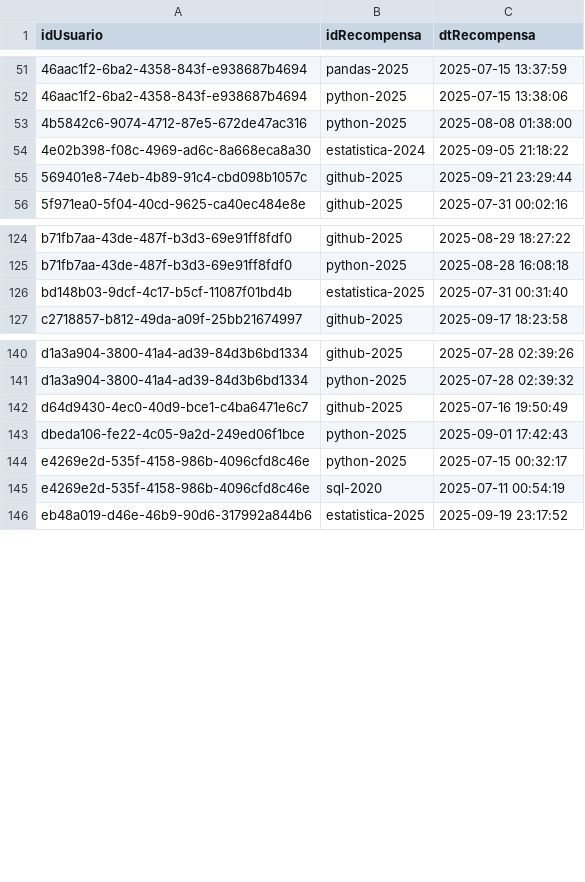
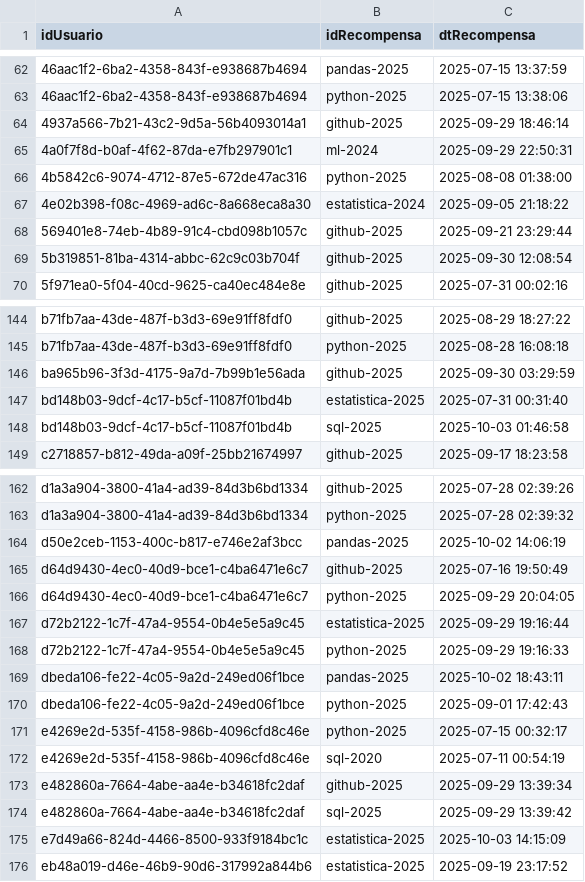
Before and after one commit to vitorgdias/ML-loyalty-predict, a CSV file: data/education-platform/recompensas_usuarios.csv, drawn as a sheet; only a part is shown, gaps mark what is left out; the diff covers the shown part only.

```diff
--- a/data/education-platform/recompensas_usuarios.csv
+++ b/data/education-platform/recompensas_usuarios.csv
@@ -52,2 +63,4 @@ idUsuario;idRecompensa;dtRecompensa
 46aac1f2-6ba2-4358-843f-e938687b4694;python-2025;2025-07-15 13:38:06
+4937a566-7b21-43c2-9d5a-56b4093014a1;github-2025;2025-09-29 18:46:14
+4a0f7f8d-b0af-4f62-87da-e7fb297901c1;ml-2024;2025-09-29 22:50:31
 4b5842c6-9074-4712-87e5-672de47ac316;python-2025;2025-08-08 01:38:00
@@ -55,2 +68,3 @@ idUsuario;idRecompensa;dtRecompensa
 569401e8-74eb-4b89-91c4-cbd098b1057c;github-2025;2025-09-21 23:29:44
+5b319851-81ba-4314-abbc-62c9c03b704f;github-2025;2025-09-30 12:08:54
 5f971ea0-5f04-40cd-9625-ca40ec484e8e;github-2025;2025-07-31 00:02:16
@@ -125,3 +145,5 @@ b71fb7aa-43de-487f-b3d3-69e91ff8fdf0;github-2025;2025-08-29 18:27:22
 b71fb7aa-43de-487f-b3d3-69e91ff8fdf0;python-2025;2025-08-28 16:08:18
+ba965b96-3f3d-4175-9a7d-7b99b1e56ada;github-2025;2025-09-30 03:29:59
 bd148b03-9dcf-4c17-b5cf-11087f01bd4b;estatistica-2025;2025-07-31 00:31:40
+bd148b03-9dcf-4c17-b5cf-11087f01bd4b;sql-2025;2025-10-03 01:46:58
 c2718857-b812-49da-a09f-25bb21674997;github-2025;2025-09-17 18:23:58
@@ -141,3 +163,8 @@ d1a3a904-3800-41a4-ad39-84d3b6bd1334;github-2025;2025-07-28 02:39:26
 d1a3a904-3800-41a4-ad39-84d3b6bd1334;python-2025;2025-07-28 02:39:32
+d50e2ceb-1153-400c-b817-e746e2af3bcc;pandas-2025;2025-10-02 14:06:19
 d64d9430-4ec0-40d9-bce1-c4ba6471e6c7;github-2025;2025-07-16 19:50:49
+d64d9430-4ec0-40d9-bce1-c4ba6471e6c7;python-2025;2025-09-29 20:04:05
+d72b2122-1c7f-47a4-9554-0b4e5e5a9c45;estatistica-2025;2025-09-29 19:16:44
+d72b2122-1c7f-47a4-9554-0b4e5e5a9c45;python-2025;2025-09-29 19:16:33
+dbeda106-fe22-4c05-9a2d-249ed06f1bce;pandas-2025;2025-10-02 18:43:11
 dbeda106-fe22-4c05-9a2d-249ed06f1bce;python-2025;2025-09-01 17:42:43
@@ -145,2 +172,5 @@ e4269e2d-535f-4158-986b-4096cfd8c46e;python-2025;2025-07-15 00:32:17
 e4269e2d-535f-4158-986b-4096cfd8c46e;sql-2020;2025-07-11 00:54:19
+e482860a-7664-4abe-aa4e-b34618fc2daf;github-2025;2025-09-29 13:39:34
+e482860a-7664-4abe-aa4e-b34618fc2daf;sql-2025;2025-09-29 13:39:42
+e7d49a66-824d-4466-8500-933f9184bc1c;estatistica-2025;2025-10-03 14:15:09
 eb48a019-d46e-46b9-90d6-317992a844b6;estatistica-2025;2025-09-19 23:17:52
```
Also changed, not shown: 21 added rows elsewhere in this file, 6 other files.
